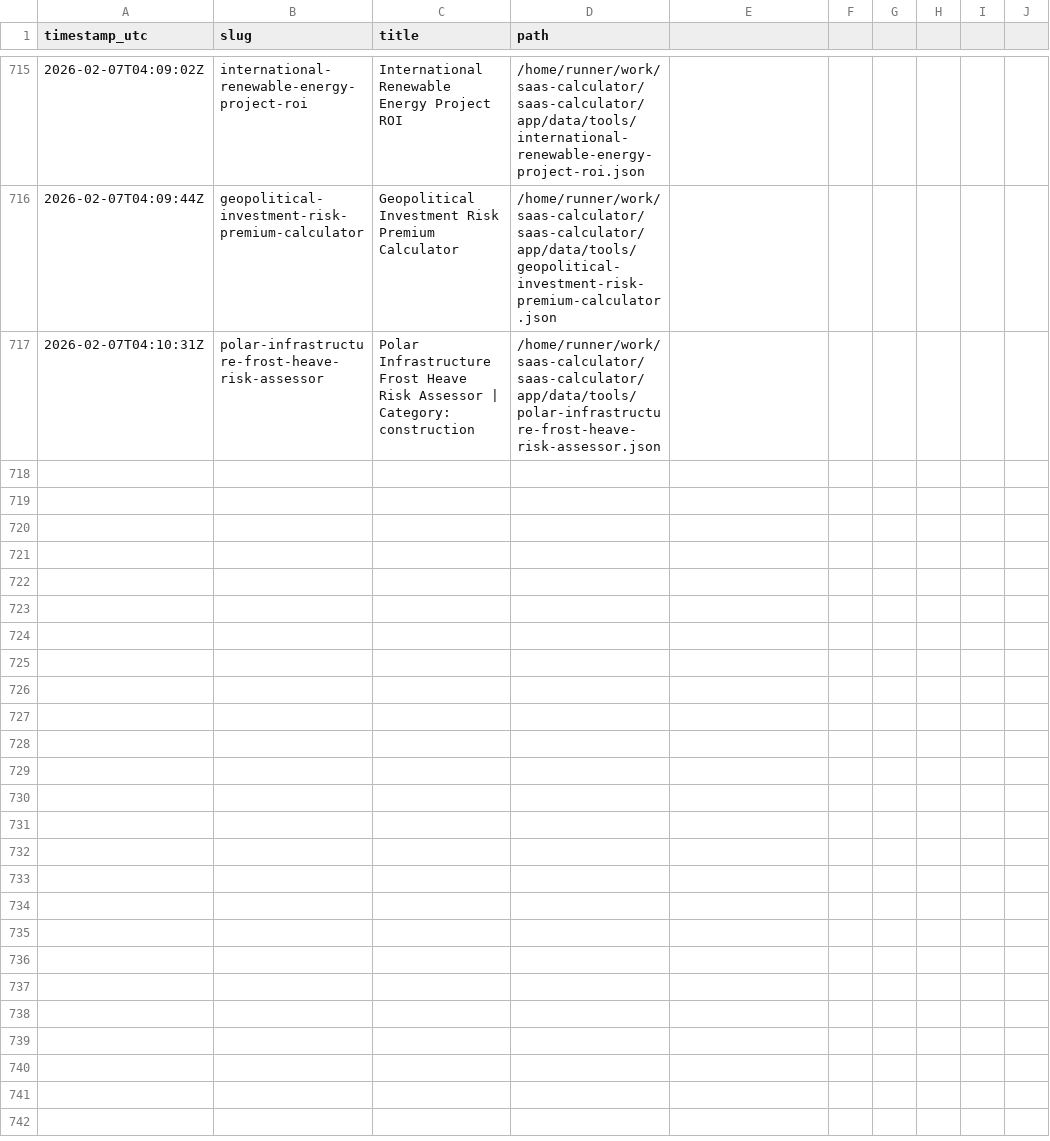
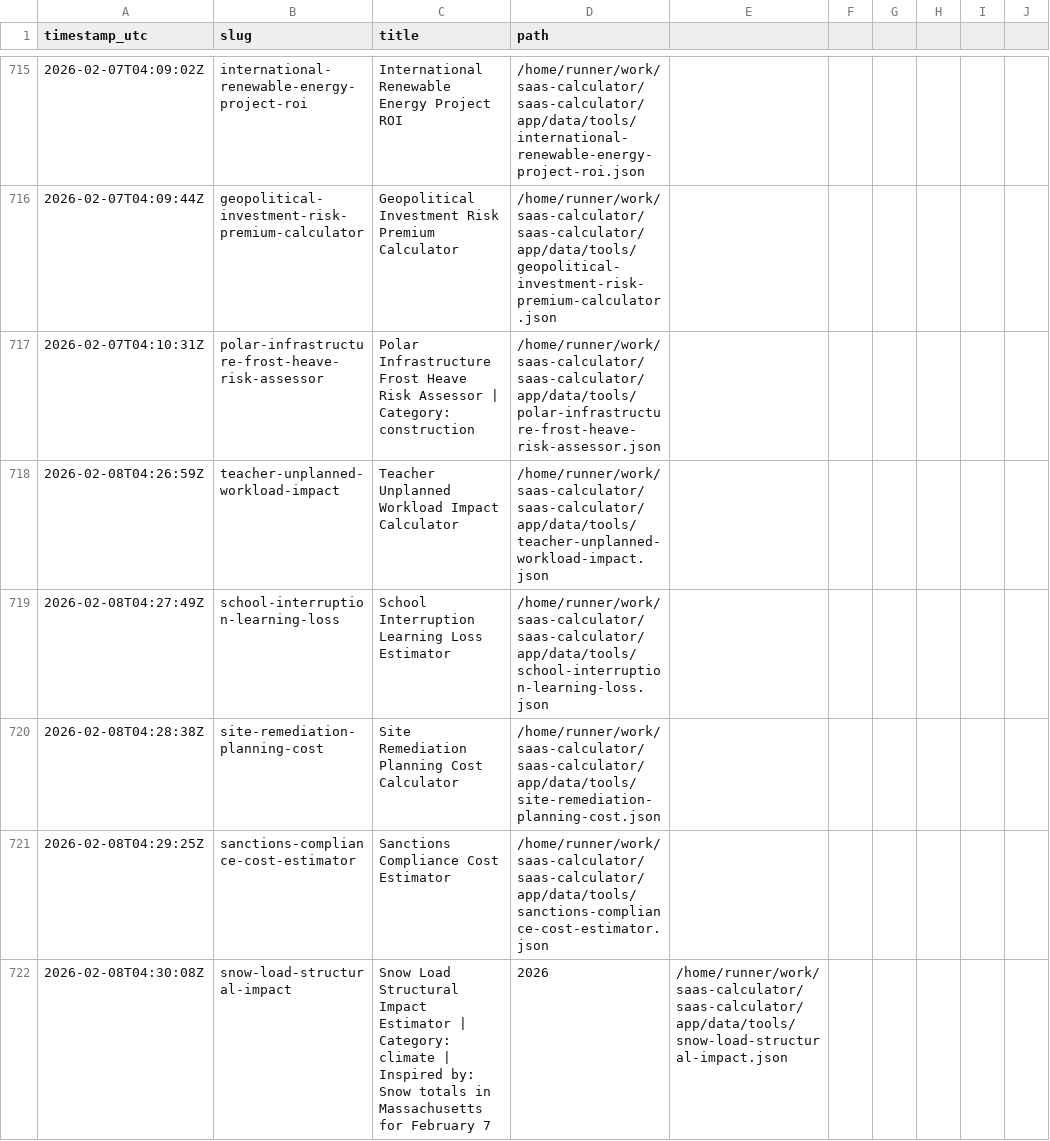
Before and after one commit to howell623-lang/saas-calculator, a CSV file: app/data/tool_generation_log.csv, drawn as a sheet; only a part is shown, gaps mark what is left out; the diff covers the shown part only.

Commit message:
chore: daily generated tools [skip ci]

```diff
--- a/app/data/tool_generation_log.csv
+++ b/app/data/tool_generation_log.csv
@@ -717 +717,6 @@ timestamp_utc,slug,title,path
 2026-02-07T04:10:31Z,polar-infrastructure-frost-heave-risk-assessor,Polar Infrastructure Frost Heave Risk Assessor | Category: construction,/home/runner/work/saas-calculator/saas-calculator/app/data/tools/polar-infrastructure-frost-heave-risk-assessor.json
+2026-02-08T04:26:59Z,teacher-unplanned-workload-impact,Teacher Unplanned Workload Impact Calculator,/home/runner/work/saas-calculator/saas-calculator/app/data/tools/teacher-unplanned-workload-impact.json
+2026-02-08T04:27:49Z,school-interruption-learning-loss,School Interruption Learning Loss Estimator,/home/runner/work/saas-calculator/saas-calculator/app/data/tools/school-interruption-learning-loss.json
+2026-02-08T04:28:38Z,site-remediation-planning-cost,Site Remediation Planning Cost Calculator,/home/runner/work/saas-calculator/saas-calculator/app/data/tools/site-remediation-planning-cost.json
+2026-02-08T04:29:25Z,sanctions-compliance-cost-estimator,Sanctions Compliance Cost Estimator,/home/runner/work/saas-calculator/saas-calculator/app/data/tools/sanctions-compliance-cost-estimator.json
+2026-02-08T04:30:08Z,snow-load-structural-impact,Snow Load Structural Impact Estimator | Category: climate | Inspired by: Snow totals in Massachusetts for February 7, 2026,/home/runner/work/saas-calculator/saas-calculator/app/data/tools/snow-load-structural-impact.json
```
Also changed, not shown: 5 added rows elsewhere in this file, 10 other files.
